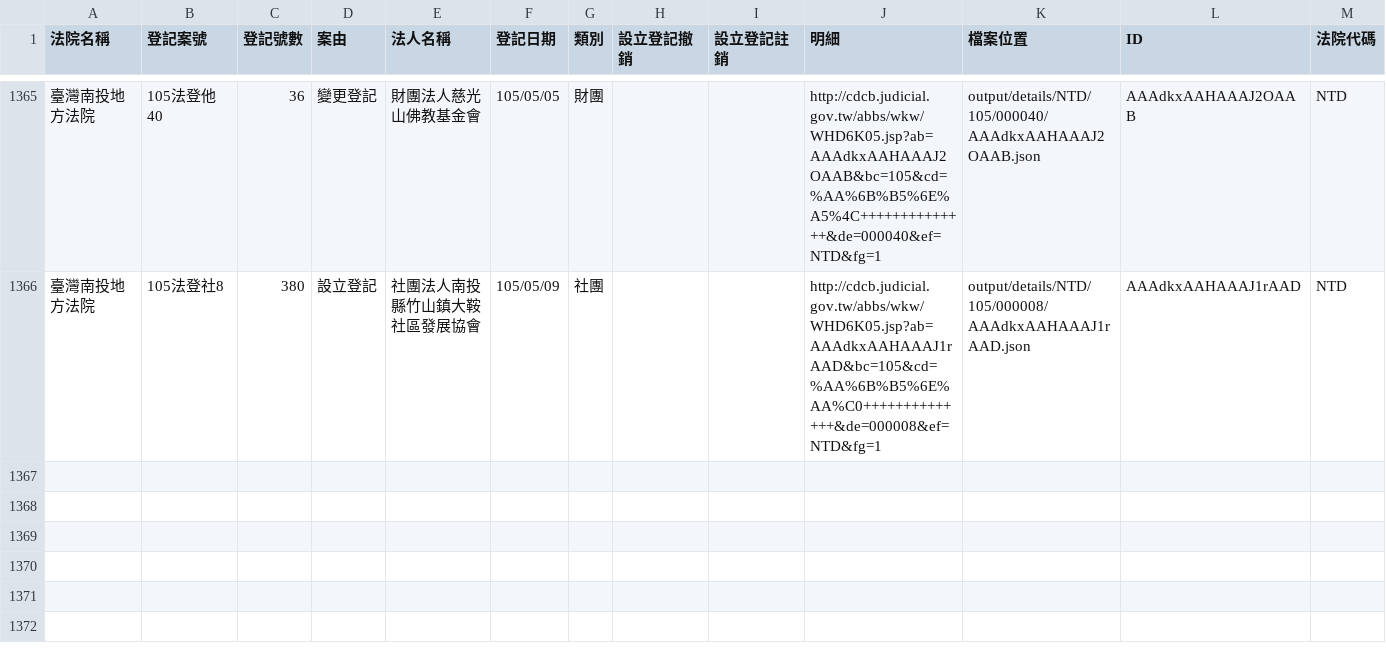
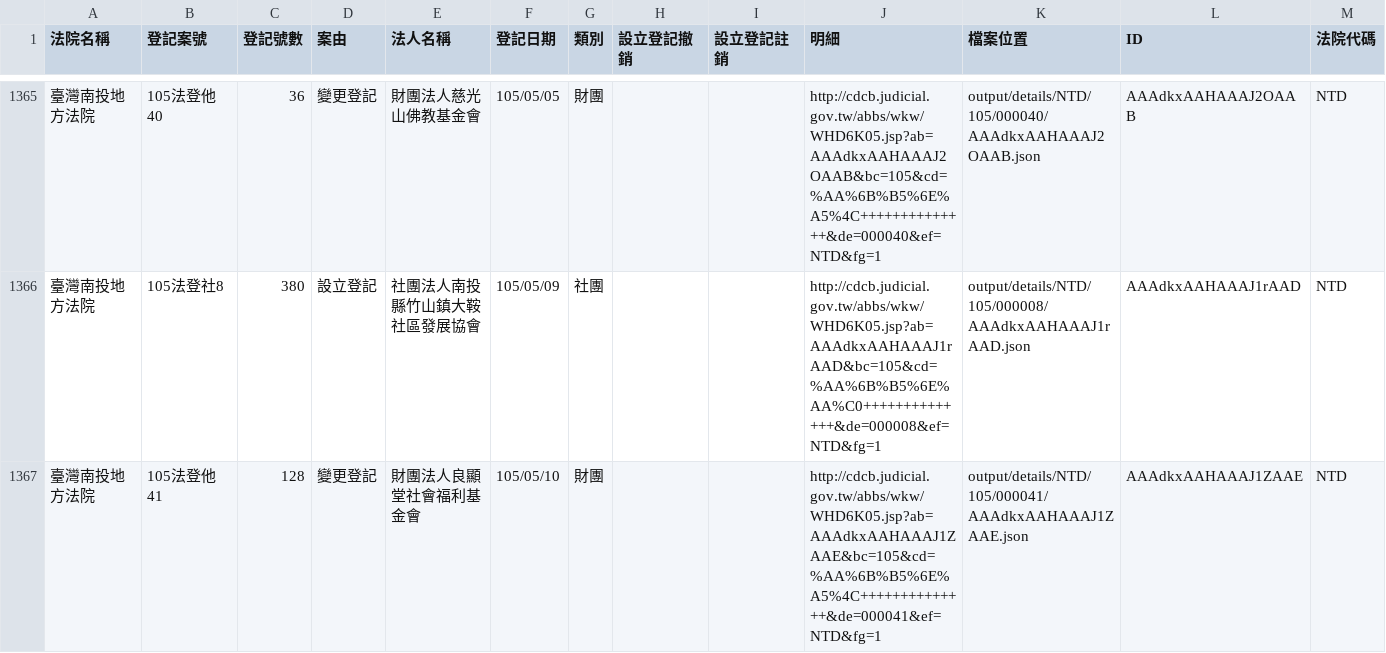
Before and after one commit to taichunmin/foundationtw, a CSV file: output/lists/NTD.csv, drawn as a sheet; only a part is shown, gaps mark what is left out; the diff names each change by its address in the sheet, - before the commit and + after, or states it on an @@ line.

Commit message:
update datasets @ 2016-05-11 02:00:01

```diff
--- a/output/lists/NTD.csv
+++ b/output/lists/NTD.csv
+row 1367: 臺灣南投地方法院 | 105法登他41 | 128 | 變更登記 | 財團法人良顯堂社會福利基金會 | 105/05/10 | 財團 |  |  | http://cdcb.judicial.gov.tw/abbs/wkw/WHD6K05.jsp?ab=AAAdkxAAHAAAJ1ZAAE&bc=105&cd=%AA%6B%B5%6E%A5%4C++++++++++++++&de=000041&ef=NTD&fg=1 | output/details/NTD/105/000041/AAAdkxAAHAAAJ1ZAAE.json | AAAdkxAAHAAAJ1ZAAE | NTD
```
Also changed, not shown: output/lists/PHD.csv, 17 other files.
